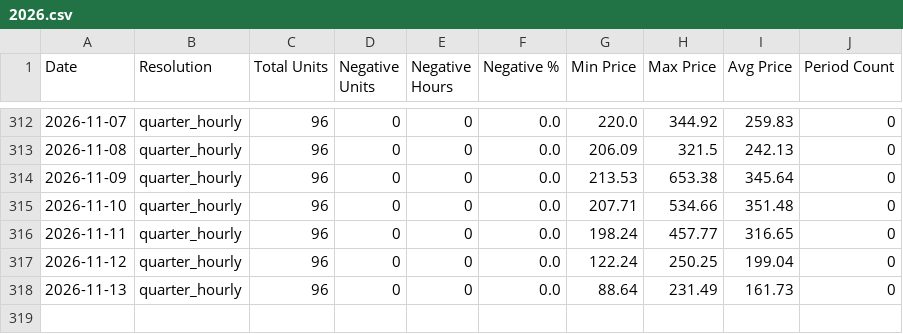
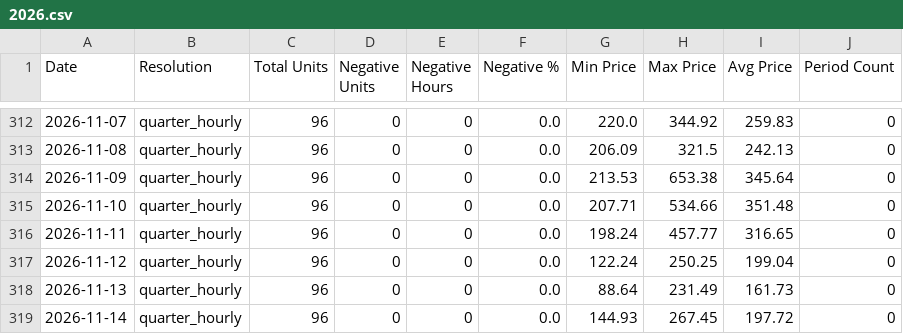
Before and after one commit to MorrisJobke/day-ahead-prices, a CSV file: 2026.csv, drawn as a sheet; only a part is shown, gaps mark what is left out.

```diff
--- a/2026.csv
+++ b/2026.csv
@@ -318 +318,2 @@ Date,Resolution,Total Units,Negative Units,Negative Hours,Negative %,Min Price,M
 2026-11-13,quarter_hourly,96,0,0,0.0,88.64,231.49,161.73,0
+2026-11-14,quarter_hourly,96,0,0,0.0,144.93,267.45,197.72,0
```
Also changed, not shown: 4 other files.
